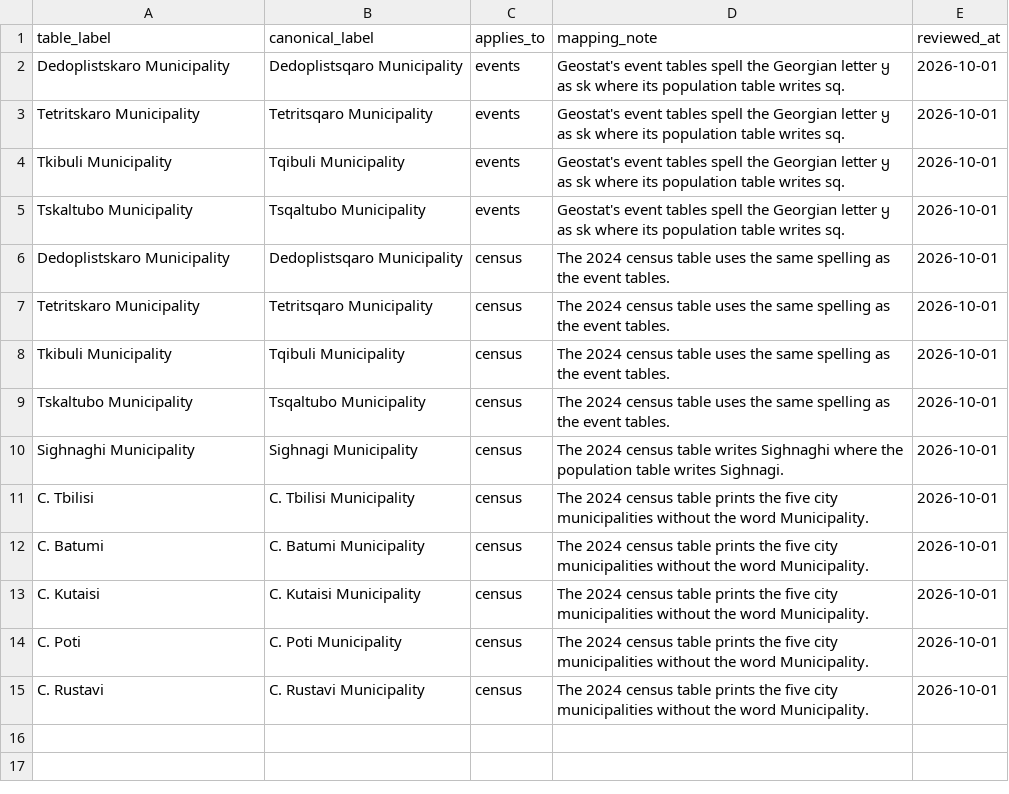
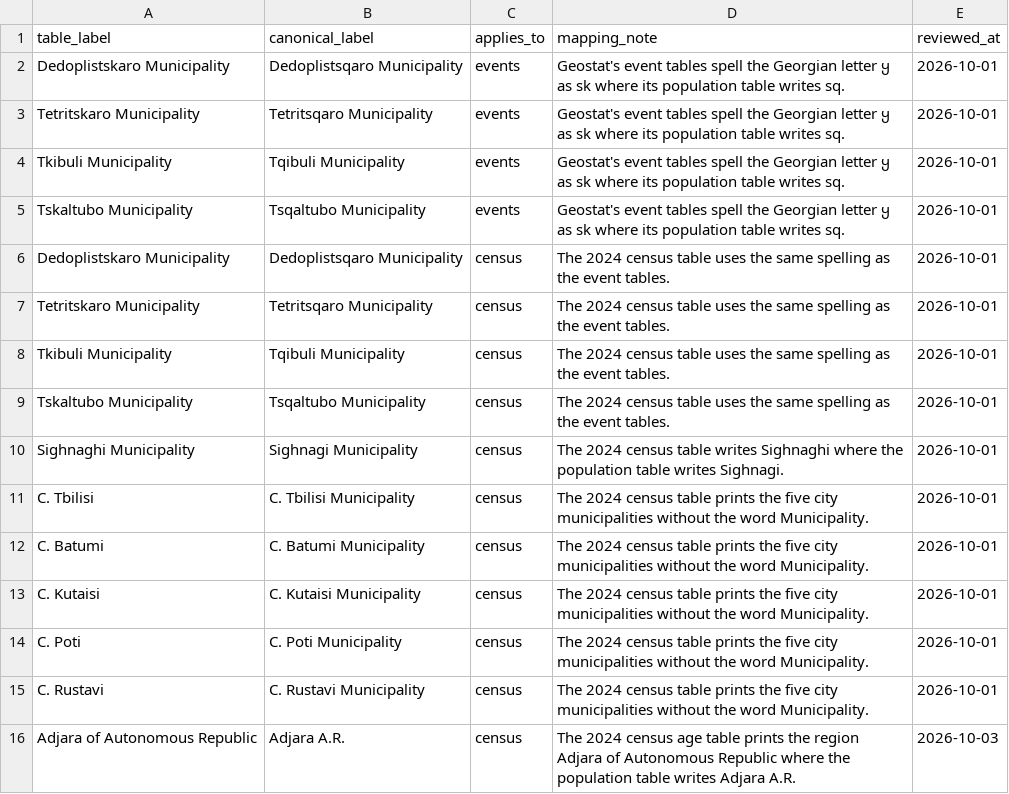
Before and after one commit to DuruMakh/geodata.ge, a CSV file: data/mappings/demography/geography-aliases.csv, drawn as a sheet.

```diff
--- a/data/mappings/demography/geography-aliases.csv
+++ b/data/mappings/demography/geography-aliases.csv
@@ -15 +15,2 @@ C. Poti,C. Poti Municipality,census,The 2024 census table prints the five city m
 C. Rustavi,C. Rustavi Municipality,census,The 2024 census table prints the five city municipalities without the word Municipality.,2026-10-01
+Adjara of Autonomous Republic,Adjara A.R.,census,The 2024 census age table prints the region Adjara of Autonomous Republic where the population table writes Adjara A.R.,2026-10-03
```
Also changed, not shown: data/sources/source-documents.csv, docs/Raw Data/Demography/geostat-demography/2026-10/source-manifest.csv, 29 other files.
